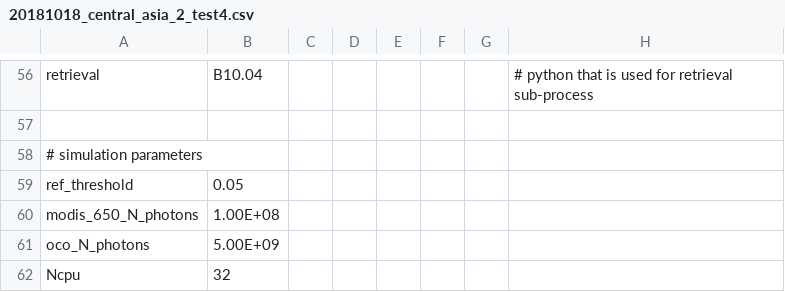
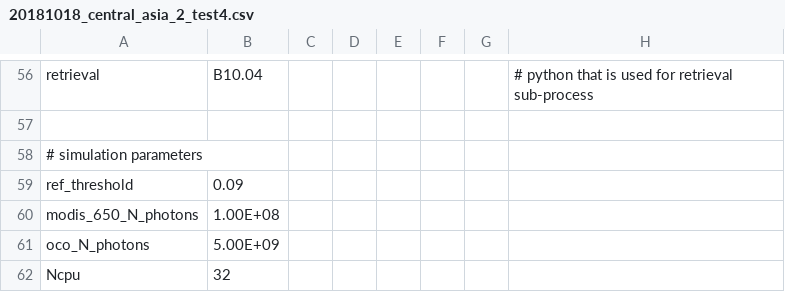
Before and after one commit to ywchen-tw/OCO2, a CSV file: simulation/cfg/20181018_central_asia_2_test4.csv, drawn as a sheet; only a part is shown, gaps mark what is left out.

```diff
--- a/simulation/cfg/20181018_central_asia_2_test4.csv
+++ b/simulation/cfg/20181018_central_asia_2_test4.csv
@@ -58,3 +58,3 @@ retrieval,B10.04,,,,,,# python that is used for retrieval sub-process
 # simulation parameters,,,,,,,
-ref_threshold,0.05,,,,,,
+ref_threshold,0.09,,,,,,
 modis_650_N_photons,1.00E+08,,,,,,
```
Also changed, not shown: analysis/20181018_central_asia_2_test4_footprint_cld_distance.csv, analysis/20181018_central_asia_2_test4_footprint_pixel_by_pixel.csv, 12 other files.
